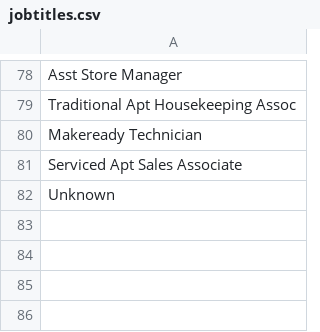
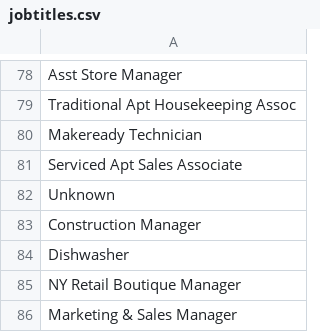
Before and after one commit to stmansour/phonebook, a CSV file: dbtools/jobtitles/jobtitles.csv, drawn as a sheet; only a part is shown, gaps mark what is left out; the diff names each change by its address in the sheet, - before the commit and + after, or states it on an @@ line.

Commit message:
added new jobtitles submitted by Stacey

```diff
--- a/dbtools/jobtitles/jobtitles.csv
+++ b/dbtools/jobtitles/jobtitles.csv
+row 83: Construction Manager
+row 84: Dishwasher
+row 85: NY Retail Boutique Manager
+row 86: Marketing & Sales Manager
```
